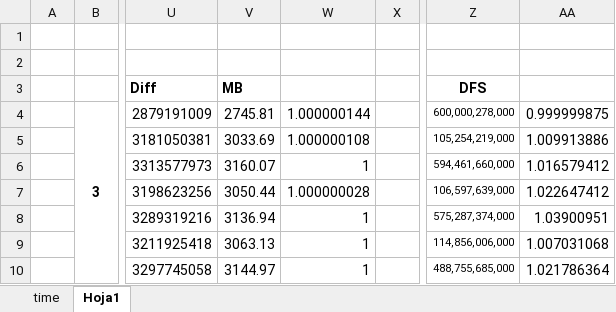
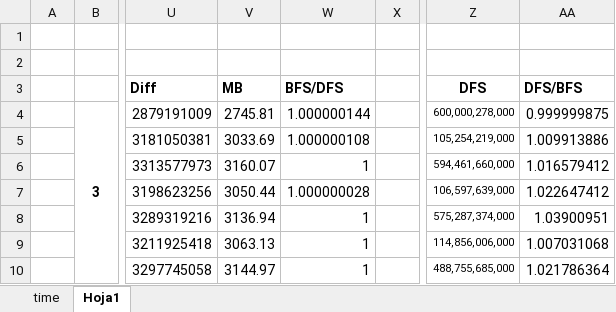
Before and after one commit to adriangbrandon/rpq-matrix, an Excel workbook: bfs-dfs.xlsx, sheet Hoja1, drawn as a sheet; only a part is shown, gaps mark what is left out; values as stored, in another font and other column widths than the file's, no borders; the diff names each change by its address in the sheet, - before the commit and + after, or states it on an @@ line.

```diff
--- a/bfs-dfs.xlsx (sheet Hoja1)
+++ b/bfs-dfs.xlsx (sheet Hoja1)
-W3: (empty)
+W3: BFS/DFS
-AA3: (empty)
+AA3: DFS/BFS
```
Also changed, not shown: 3 other files.
